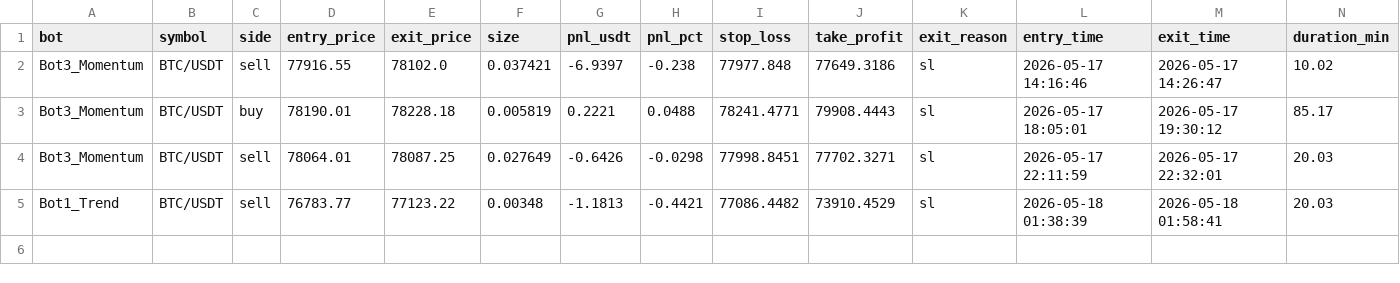
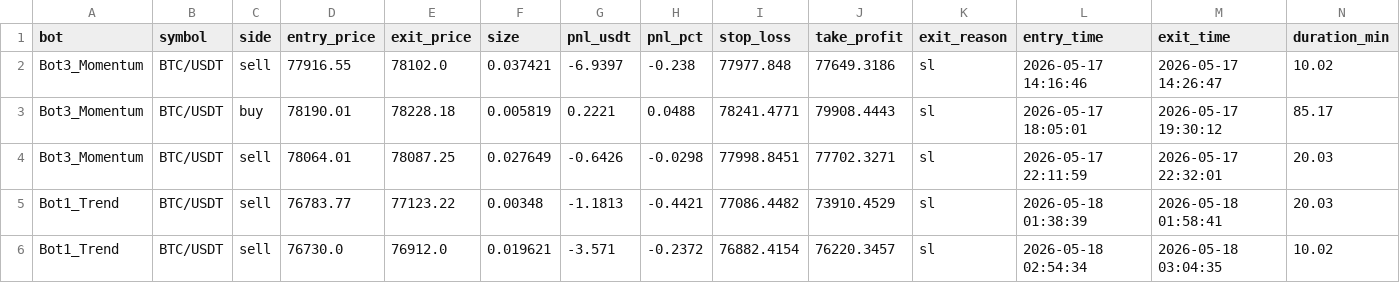
Before and after one commit to Jorjota12/trading_bots, a CSV file: trades_BTC.csv, drawn as a sheet.

Commit message:
update trades_BTC.csv

```diff
--- a/trades_BTC.csv
+++ b/trades_BTC.csv
@@ -5 +5,2 @@ Bot3_Momentum,BTC/USDT,sell,78064.01,78087.25,0.027649,-0.6426,-0.0298,77998.845
 Bot1_Trend,BTC/USDT,sell,76783.77,77123.22,0.00348,-1.1813,-0.4421,77086.4482,73910.4529,sl,2026-05-18 01:38:39,2026-05-18 01:58:41,20.03
+Bot1_Trend,BTC/USDT,sell,76730.0,76912.0,0.019621,-3.571,-0.2372,76882.4154,76220.3457,sl,2026-05-18 02:54:34,2026-05-18 03:04:35,10.02
```
